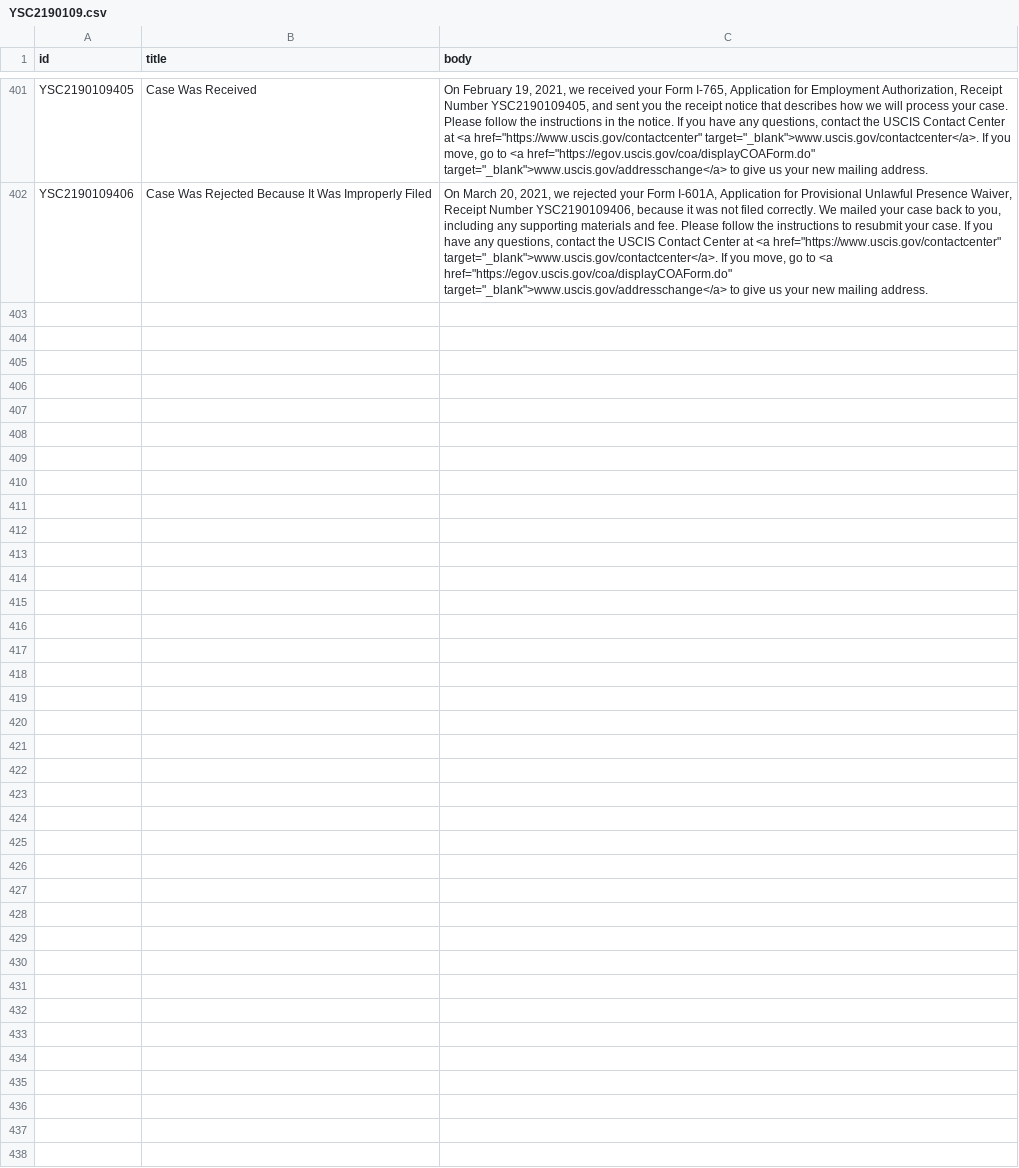
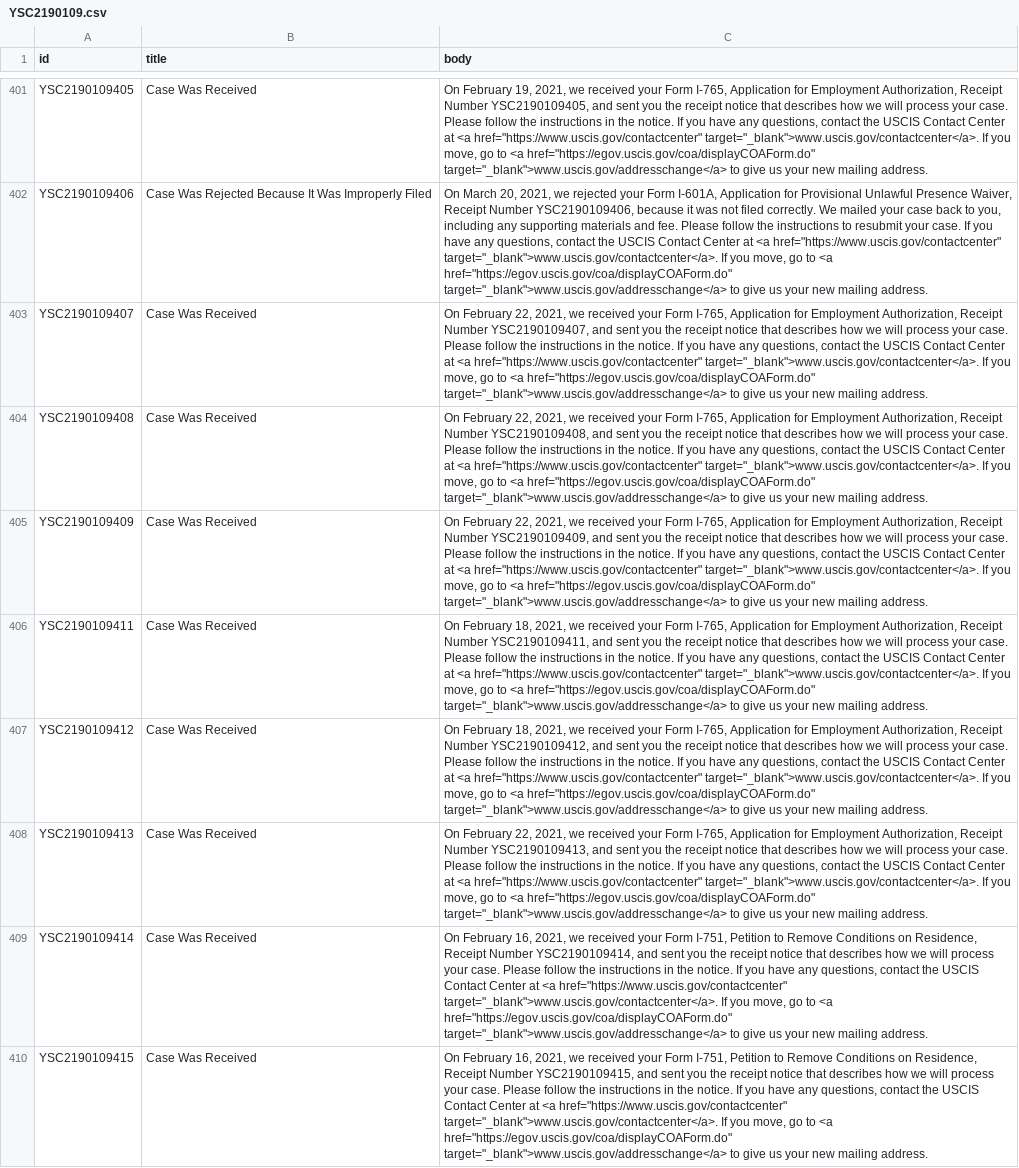
Before and after one commit to opt-lol/opt-data, a CSV file: data/YSC2190109.csv, drawn as a sheet; only a part is shown, gaps mark what is left out; the diff names each change by its address in the sheet, - before the commit and + after, or states it on an @@ line.

```diff
--- a/data/YSC2190109.csv
+++ b/data/YSC2190109.csv
+row 403: YSC2190109407 | Case Was Received | On February 22, 2021, we received your Form I-765, Application for Employment Authorization, Receipt Number YSC2190109407, and sent you the receipt notice that describes how we will process your case. Please follow the instructions in the notice. If you have any questions, contact the USCIS Contact Center at <a href="https://www.uscis.gov/contactcenter" target="_blank">www.uscis.gov/contactcenter</a>. If you move, go to <a href="https://egov.uscis.gov/coa/displayCOAForm.do" target="_blank">www.uscis.gov/addresschange</a> to give us your new mailing address.
+row 404: YSC2190109408 | Case Was Received | On February 22, 2021, we received your Form I-765, Application for Employment Authorization, Receipt Number YSC2190109408, and sent you the receipt notice that describes how we will process your case. Please follow the instructions in the notice. If you have any questions, contact the USCIS Contact Center at <a href="https://www.uscis.gov/contactcenter" target="_blank">www.uscis.gov/contactcenter</a>. If you move, go to <a href="https://egov.uscis.gov/coa/displayCOAForm.do" target="_blank">www.uscis.gov/addresschange</a> to give us your new mailing address.
+row 405: YSC2190109409 | Case Was Received | On February 22, 2021, we received your Form I-765, Application for Employment Authorization, Receipt Number YSC2190109409, and sent you the receipt notice that describes how we will process your case. Please follow the instructions in the notice. If you have any questions, contact the USCIS Contact Center at <a href="https://www.uscis.gov/contactcenter" target="_blank">www.uscis.gov/contactcenter</a>. If you move, go to <a href="https://egov.uscis.gov/coa/displayCOAForm.do" target="_blank">www.uscis.gov/addresschange</a> to give us your new mailing address.
+row 406: YSC2190109411 | Case Was Received | On February 18, 2021, we received your Form I-765, Application for Employment Authorization, Receipt Number YSC2190109411, and sent you the receipt notice that describes how we will process your case. Please follow the instructions in the notice. If you have any questions, contact the USCIS Contact Center at <a href="https://www.uscis.gov/contactcenter" target="_blank">www.uscis.gov/contactcenter</a>. If you move, go to <a href="https://egov.uscis.gov/coa/displayCOAForm.do" target="_blank">www.uscis.gov/addresschange</a> to give us your new mailing address.
+row 407: YSC2190109412 | Case Was Received | On February 18, 2021, we received your Form I-765, Application for Employment Authorization, Receipt Number YSC2190109412, and sent you the receipt notice that describes how we will process your case. Please follow the instructions in the notice. If you have any questions, contact the USCIS Contact Center at <a href="https://www.uscis.gov/contactcenter" target="_blank">www.uscis.gov/contactcenter</a>. If you move, go to <a href="https://egov.uscis.gov/coa/displayCOAForm.do" target="_blank">www.uscis.gov/addresschange</a> to give us your new mailing address.
+row 408: YSC2190109413 | Case Was Received | On February 22, 2021, we received your Form I-765, Application for Employment Authorization, Receipt Number YSC2190109413, and sent you the receipt notice that describes how we will process your case. Please follow the instructions in the notice. If you have any questions, contact the USCIS Contact Center at <a href="https://www.uscis.gov/contactcenter" target="_blank">www.uscis.gov/contactcenter</a>. If you move, go to <a href="https://egov.uscis.gov/coa/displayCOAForm.do" target="_blank">www.uscis.gov/addresschange</a> to give us your new mailing address.
+row 409: YSC2190109414 | Case Was Received | On February 16, 2021, we received your Form I-751, Petition to Remove Conditions on Residence, Receipt Number YSC2190109414, and sent you the receipt notice that describes how we will process your case. Please follow the instructions in the notice. If you have any questions, contact the USCIS Contact Center at <a href="https://www.uscis.gov/contactcenter" target="_blank">www.uscis.gov/contactcenter</a>. If you move, go to <a href="https://egov.uscis.gov/coa/displayCOAForm.do" target="_blank">www.uscis.gov/addresschange</a> to give us your new mailing address.
+row 410: YSC2190109415 | Case Was Received | On February 16, 2021, we received your Form I-751, Petition to Remove Conditions on Residence, Receipt Number YSC2190109415, and sent you the receipt notice that describes how we will process your case. Please follow the instructions in the notice. If you have any questions, contact the USCIS Contact Center at <a href="https://www.uscis.gov/contactcenter" target="_blank">www.uscis.gov/contactcenter</a>. If you move, go to <a href="https://egov.uscis.gov/coa/displayCOAForm.do" target="_blank">www.uscis.gov/addresschange</a> to give us your new mailing address.
```
Also changed, not shown: data/YSC2190046.csv.
